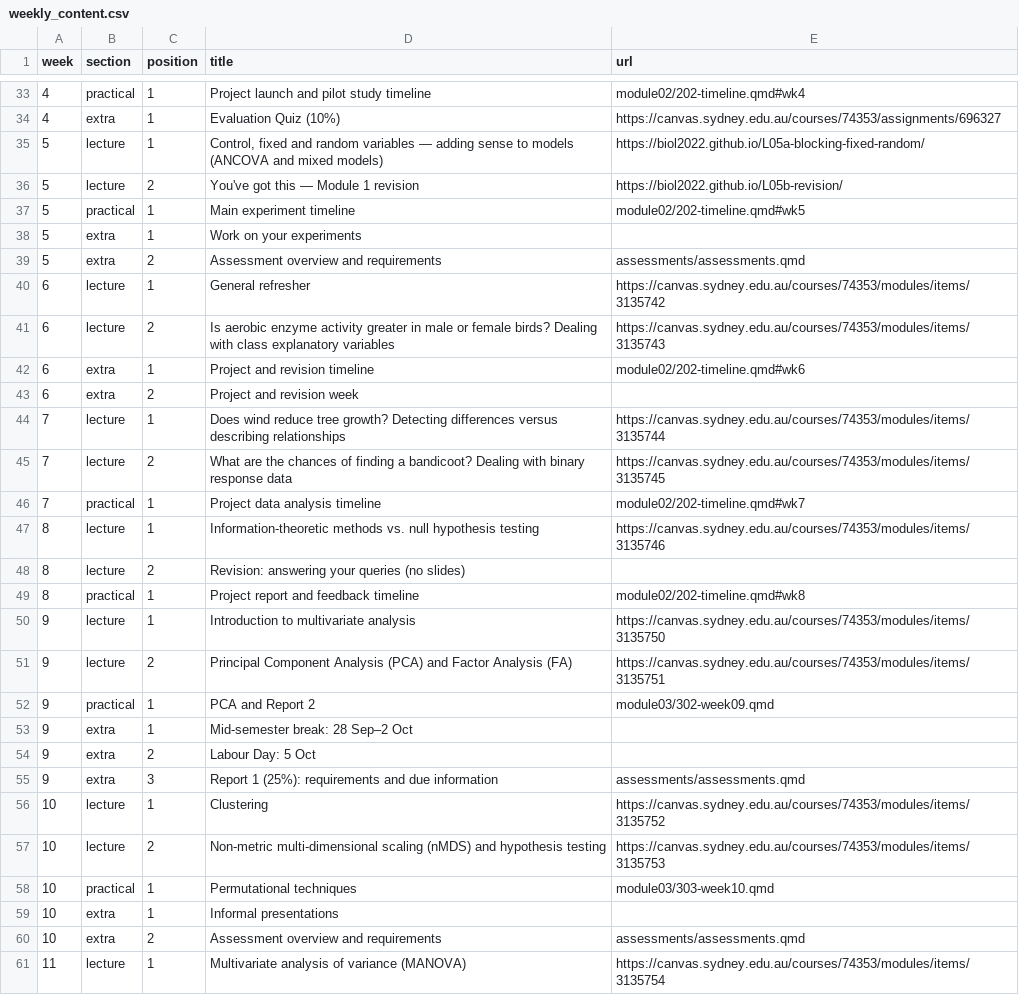
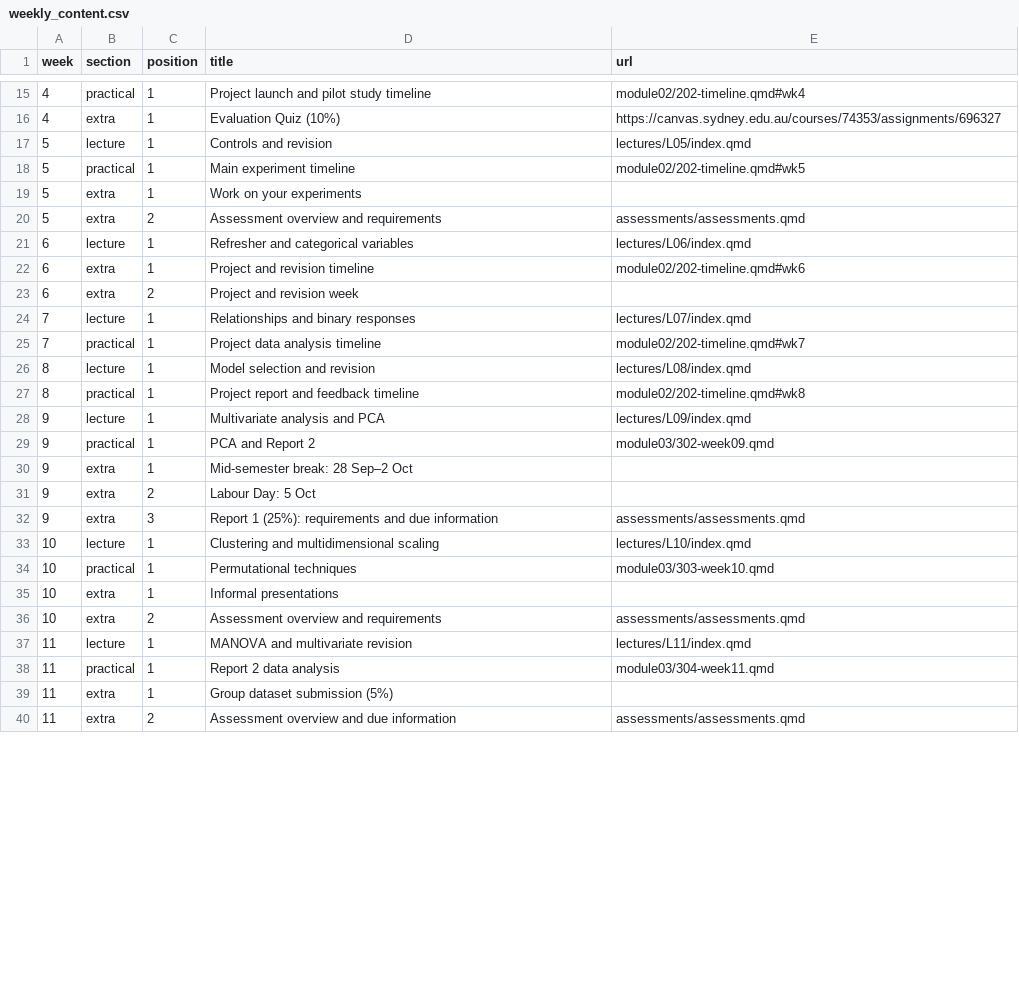
Before and after one commit to BIOL2022/BEDA-handbook, a CSV file: data/weekly_content.csv, drawn as a sheet; only a part is shown, gaps mark what is left out; the shorter side is filled out with more unchanged rows; the diff covers the shown part only.

Commit message:
feat(lectures): add weekly lecture hubs

```diff
--- a/data/weekly_content.csv
+++ b/data/weekly_content.csv
@@ -35,2 +17 @@
-5,"lecture",1,"Control, fixed and random variables — adding sense to models (ANCOVA and mixed models)","https://biol2022.github.io/L05a-blocking-fixed-random/"
-5,"lecture",2,"You've got this — Module 1 revision","https://biol2022.github.io/L05b-revision/"
+5,lecture,1,Controls and revision,lectures/L05/index.qmd
@@ -40,2 +21 @@
-6,"lecture",1,"General refresher","https://canvas.sydney.edu.au/courses/74353/modules/items/3135742"
-6,"lecture",2,"Is aerobic enzyme activity greater in male or female birds? Dealing with class explanatory variables","https://canvas.sydney.edu.au/courses/74353/modules/items/3135743"
+6,lecture,1,Refresher and categorical variables,lectures/L06/index.qmd
@@ -44,2 +24 @@
-7,"lecture",1,"Does wind reduce tree growth? Detecting differences versus describing relationships","https://canvas.sydney.edu.au/courses/74353/modules/items/3135744"
-7,"lecture",2,"What are the chances of finding a bandicoot? Dealing with binary response data","https://canvas.sydney.edu.au/courses/74353/modules/items/3135745"
+7,lecture,1,Relationships and binary responses,lectures/L07/index.qmd
@@ -47,2 +26 @@
-8,"lecture",1,"Information-theoretic methods vs. null hypothesis testing","https://canvas.sydney.edu.au/courses/74353/modules/items/3135746"
-8,"lecture",2,"Revision: answering your queries (no slides)",""
+8,lecture,1,Model selection and revision,lectures/L08/index.qmd
@@ -50,2 +28 @@
-9,"lecture",1,"Introduction to multivariate analysis","https://canvas.sydney.edu.au/courses/74353/modules/items/3135750"
-9,"lecture",2,"Principal Component Analysis (PCA) and Factor Analysis (FA)","https://canvas.sydney.edu.au/courses/74353/modules/items/3135751"
+9,lecture,1,Multivariate analysis and PCA,lectures/L09/index.qmd
@@ -56,2 +33 @@
-10,"lecture",1,"Clustering","https://canvas.sydney.edu.au/courses/74353/modules/items/3135752"
-10,"lecture",2,"Non-metric multi-dimensional scaling (nMDS) and hypothesis testing","https://canvas.sydney.edu.au/courses/74353/modules/items/3135753"
+10,lecture,1,Clustering and multidimensional scaling,lectures/L10/index.qmd
@@ -61 +37 @@
-11,"lecture",1,"Multivariate analysis of variance (MANOVA)","https://canvas.sydney.edu.au/courses/74353/modules/items/3135754"
+11,lecture,1,MANOVA and multivariate revision,lectures/L11/index.qmd
```
Also changed, not shown: 21 removed rows and 11 edited cells elsewhere in this file, 17 other files.
